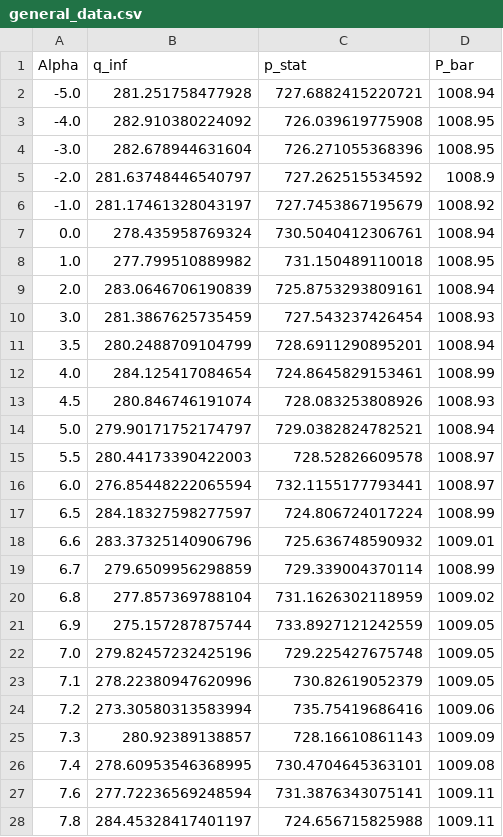
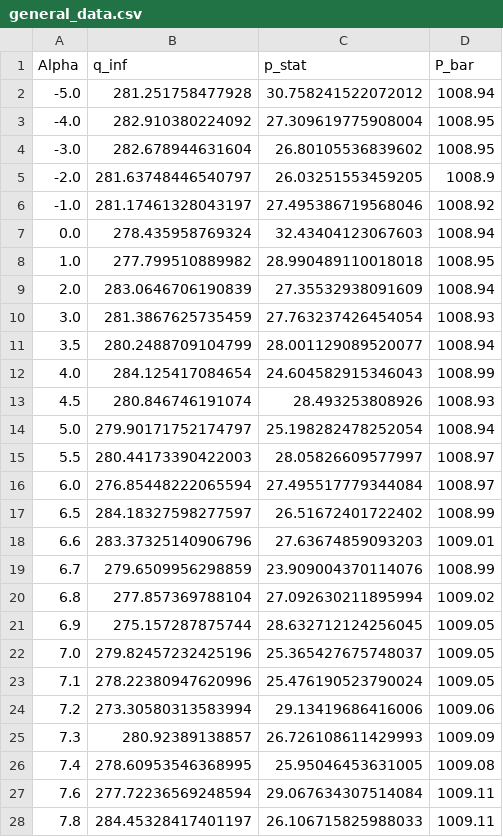
Before and after one commit to caggieb/LSWT-Group27, a CSV file: Data_Analysis/general_data.csv, drawn as a sheet; only a part is shown; the diff covers the shown part only.

```diff
--- a/Data_Analysis/general_data.csv
+++ b/Data_Analysis/general_data.csv
@@ -1,28 +1,28 @@
 Alpha,q_inf,p_stat,P_bar
--5.0,281.251758477928,727.6882415220721,1008.94
--4.0,282.910380224092,726.039619775908,1008.95
--3.0,282.678944631604,726.271055368396,1008.95
--2.0,281.63748446540797,727.262515534592,1008.9
--1.0,281.17461328043197,727.7453867195679,1008.92
-0.0,278.435958769324,730.5040412306761,1008.94
-1.0,277.799510889982,731.150489110018,1008.95
-2.0,283.0646706190839,725.8753293809161,1008.94
-3.0,281.3867625735459,727.543237426454,1008.93
-3.5,280.2488709104799,728.6911290895201,1008.94
-4.0,284.125417084654,724.8645829153461,1008.99
-4.5,280.846746191074,728.083253808926,1008.93
-5.0,279.90171752174797,729.0382824782521,1008.94
-5.5,280.44173390422003,728.52826609578,1008.97
-6.0,276.85448222065594,732.1155177793441,1008.97
-6.5,284.18327598277597,724.806724017224,1008.99
-6.6,283.37325140906796,725.636748590932,1009.01
-6.7,279.6509956298859,729.339004370114,1008.99
-6.8,277.857369788104,731.1626302118959,1009.02
-6.9,275.157287875744,733.8927121242559,1009.05
-7.0,279.82457232425196,729.225427675748,1009.05
-7.1,278.22380947620996,730.82619052379,1009.05
-7.2,273.30580313583994,735.75419686416,1009.06
-7.3,280.92389138857,728.16610861143,1009.09
-7.4,278.60953546368995,730.4704645363101,1009.08
-7.6,277.72236569248594,731.3876343075141,1009.11
-7.8,284.45328417401197,724.656715825988,1009.11
+-5.0,281.251758477928,30.758241522072012,1008.94
+-4.0,282.910380224092,27.309619775908004,1008.95
+-3.0,282.678944631604,26.80105536839602,1008.95
+-2.0,281.63748446540797,26.03251553459205,1008.9
+-1.0,281.17461328043197,27.495386719568046,1008.92
+0.0,278.435958769324,32.43404123067603,1008.94
+1.0,277.799510889982,28.990489110018018,1008.95
+2.0,283.0646706190839,27.35532938091609,1008.94
+3.0,281.3867625735459,27.763237426454054,1008.93
+3.5,280.2488709104799,28.001129089520077,1008.94
+4.0,284.125417084654,24.604582915346043,1008.99
+4.5,280.846746191074,28.493253808926,1008.93
+5.0,279.90171752174797,25.198282478252054,1008.94
+5.5,280.44173390422003,28.05826609577997,1008.97
+6.0,276.85448222065594,27.495517779344084,1008.97
+6.5,284.18327598277597,26.51672401722402,1008.99
+6.6,283.37325140906796,27.63674859093203,1009.01
+6.7,279.6509956298859,23.909004370114076,1008.99
+6.8,277.857369788104,27.092630211895994,1009.02
+6.9,275.157287875744,28.632712124256045,1009.05
+7.0,279.82457232425196,25.365427675748037,1009.05
+7.1,278.22380947620996,25.476190523790024,1009.05
+7.2,273.30580313583994,29.13419686416006,1009.06
+7.3,280.92389138857,26.726108611429993,1009.09
+7.4,278.60953546368995,25.95046453631005,1009.08
+7.6,277.72236569248594,29.067634307514084,1009.11
+7.8,284.45328417401197,26.106715825988033,1009.11
```
Also changed, not shown: 58 edited cells elsewhere in this file, 2 other files.
